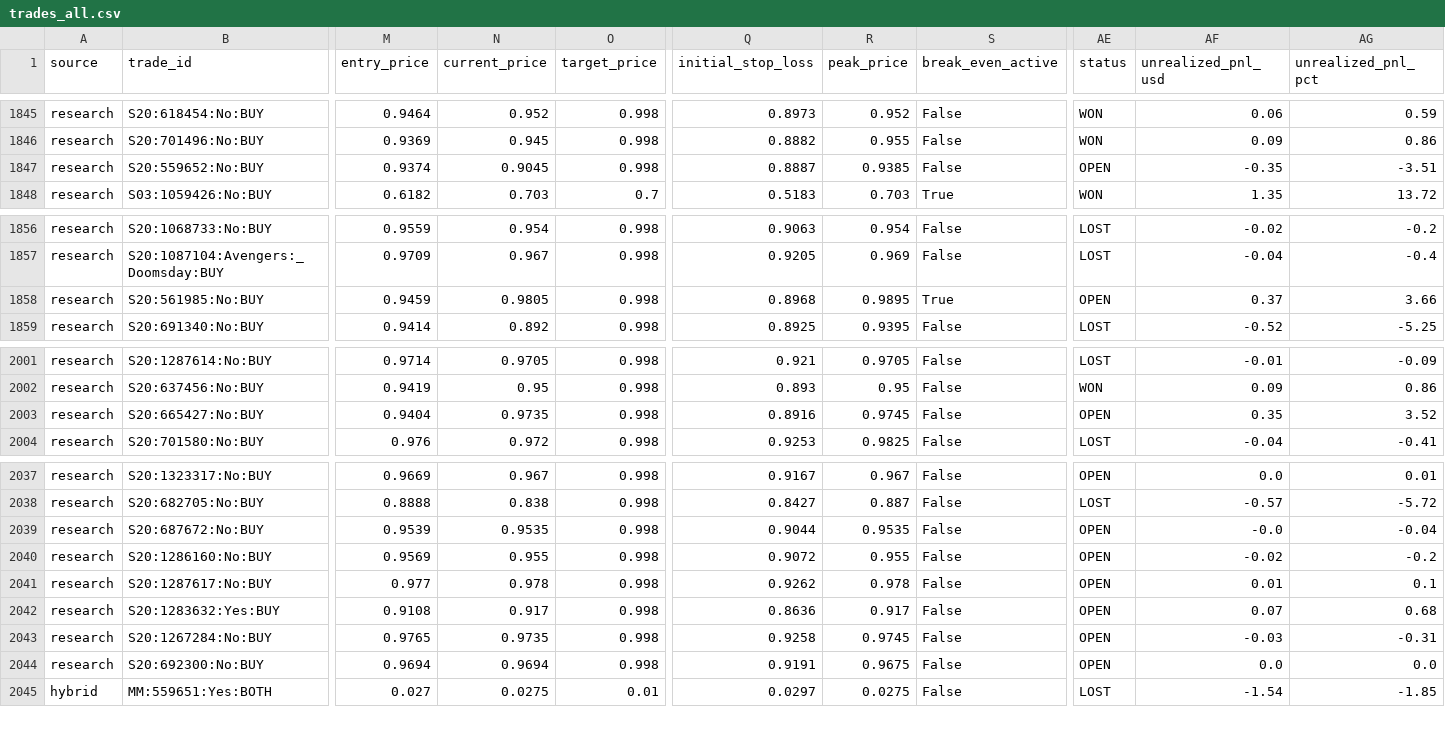
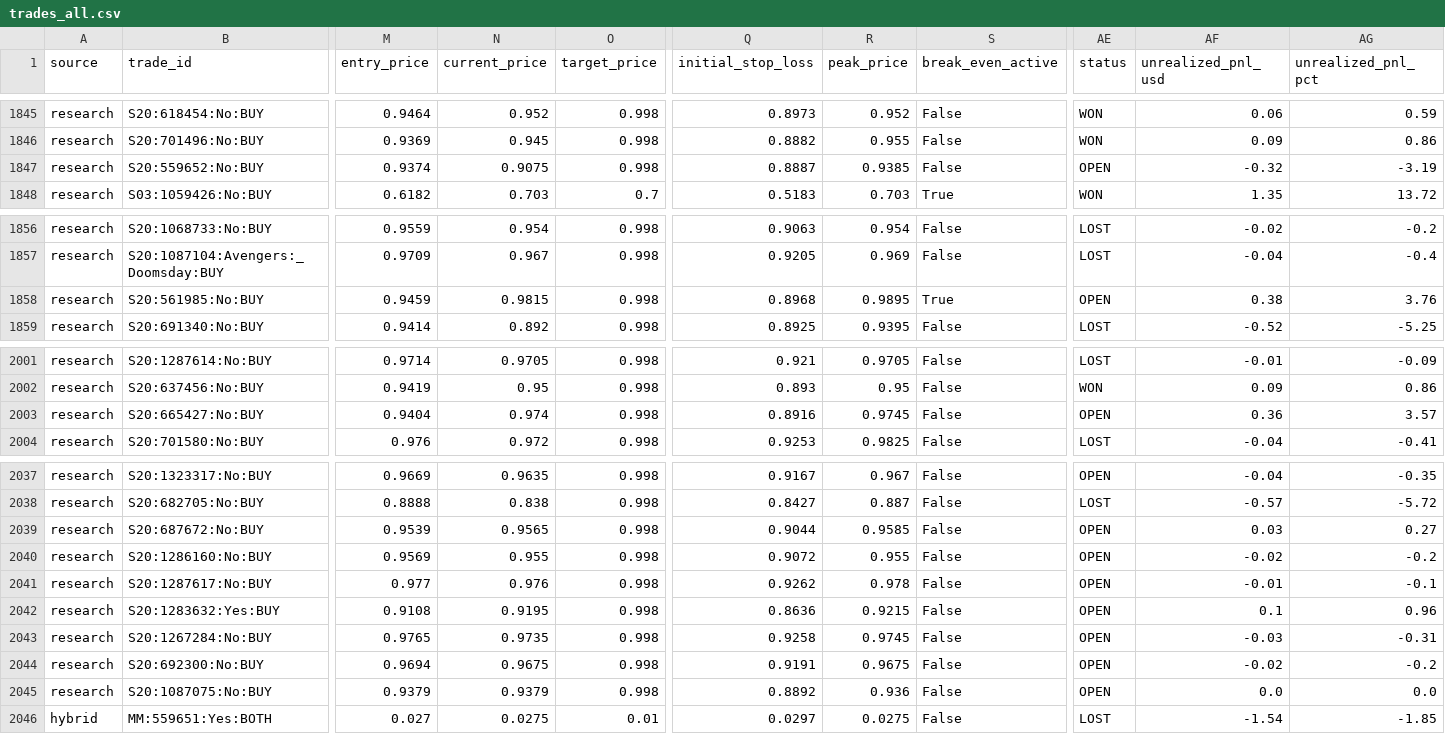
Before and after one commit to aguamarinac2-netizen/quant-polymarket-trackrecord, a CSV file: trades_all.csv, drawn as a sheet; only a part is shown, gaps mark what is left out; rows hold the shown columns only; the diff covers the shown part only; the diff names each change by its address in the sheet, - before the commit and + after, or states it on an @@ line.

```diff
--- a/trades_all.csv
+++ b/trades_all.csv
-N1847 (current_price): 0.9045
+N1847 (current_price): 0.9075
-AF1847 (unrealized_pnl_usd): -0.35
+AF1847 (unrealized_pnl_usd): -0.32
-AG1847 (unrealized_pnl_pct): -3.51
+AG1847 (unrealized_pnl_pct): -3.19
-N1858 (current_price): 0.9805
+N1858 (current_price): 0.9815
-AF1858 (unrealized_pnl_usd): 0.37
+AF1858 (unrealized_pnl_usd): 0.38
-AG1858 (unrealized_pnl_pct): 3.66
+AG1858 (unrealized_pnl_pct): 3.76
-N2003 (current_price): 0.9735
+N2003 (current_price): 0.974
-AF2003 (unrealized_pnl_usd): 0.35
+AF2003 (unrealized_pnl_usd): 0.36
-AG2003 (unrealized_pnl_pct): 3.52
+AG2003 (unrealized_pnl_pct): 3.57
-N2037 (current_price): 0.967
+N2037 (current_price): 0.9635
-AF2037 (unrealized_pnl_usd): 0.0
+AF2037 (unrealized_pnl_usd): -0.04
-AG2037 (unrealized_pnl_pct): 0.01
+AG2037 (unrealized_pnl_pct): -0.35
-N2039 (current_price): 0.9535
+N2039 (current_price): 0.9565
-R2039 (peak_price): 0.9535
+R2039 (peak_price): 0.9585
-AF2039 (unrealized_pnl_usd): -0.0
+AF2039 (unrealized_pnl_usd): 0.03
-AG2039 (unrealized_pnl_pct): -0.04
+AG2039 (unrealized_pnl_pct): 0.27
-N2041 (current_price): 0.978
+N2041 (current_price): 0.976
-AF2041 (unrealized_pnl_usd): 0.01
+AF2041 (unrealized_pnl_usd): -0.01
-AG2041 (unrealized_pnl_pct): 0.1
+AG2041 (unrealized_pnl_pct): -0.1
-N2042 (current_price): 0.917
+N2042 (current_price): 0.9195
-R2042 (peak_price): 0.917
+R2042 (peak_price): 0.9215
-AF2042 (unrealized_pnl_usd): 0.07
+AF2042 (unrealized_pnl_usd): 0.1
-AG2042 (unrealized_pnl_pct): 0.68
+AG2042 (unrealized_pnl_pct): 0.96
-N2044 (current_price): 0.9694
+N2044 (current_price): 0.9675
-AF2044 (unrealized_pnl_usd): 0.0
+AF2044 (unrealized_pnl_usd): -0.02
-AG2044 (unrealized_pnl_pct): 0.0
+AG2044 (unrealized_pnl_pct): -0.2
+row 2045: research | S20:1087075:No:BUY | 0.9379 | 0.9379 | 0.998 | 0.8892 | 0.936 | False | OPEN | 0.0 | 0.0
```
Also changed, not shown: 31 edited cells elsewhere in this file, 7 other files.
